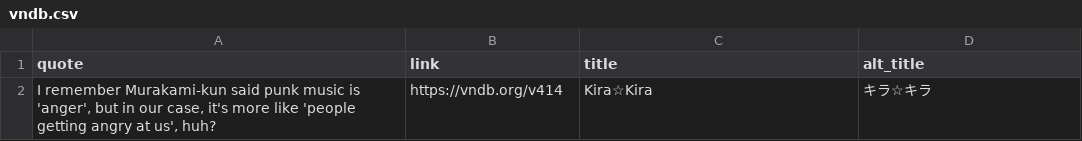
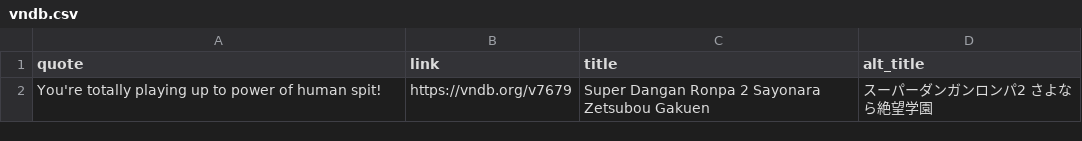
Before and after one commit to vndb-quote-service/vndb-quotes, a CSV file: vndb.csv, drawn as a sheet.

```diff
--- a/vndb.csv
+++ b/vndb.csv
@@ -1,2 +1,2 @@
 "quote","link","title","alt_title"
-"I remember Murakami-kun said punk music is 'anger', but in our case, it's more like 'people getting angry at us', huh?","https://vndb.org/v414","Kira☆Kira","キラ☆キラ"
+"You're totally playing up to power of human spit!","https://vndb.org/v7679","Super Dangan Ronpa 2 Sayonara Zetsubou Gakuen","スーパーダンガンロンパ2 さよなら絶望学園"
```
Also changed, not shown: 3 other files.
